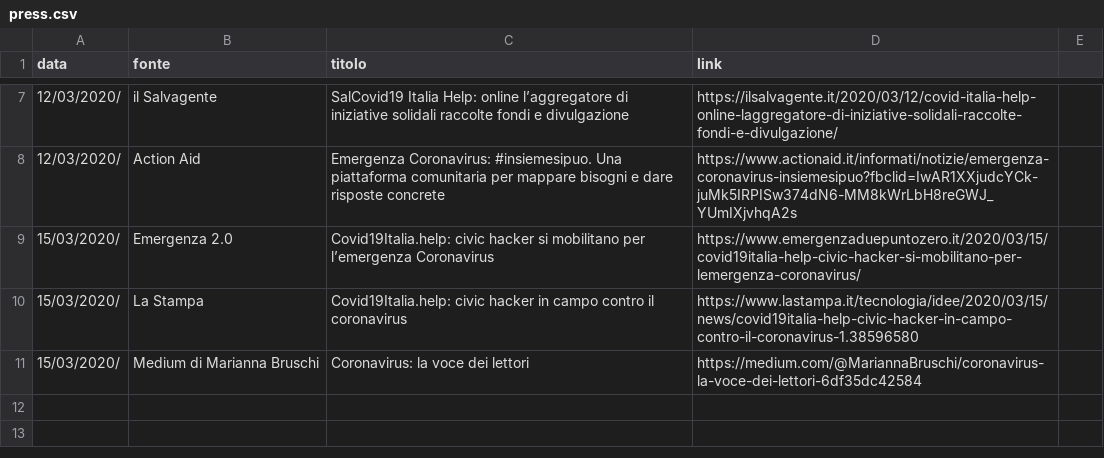
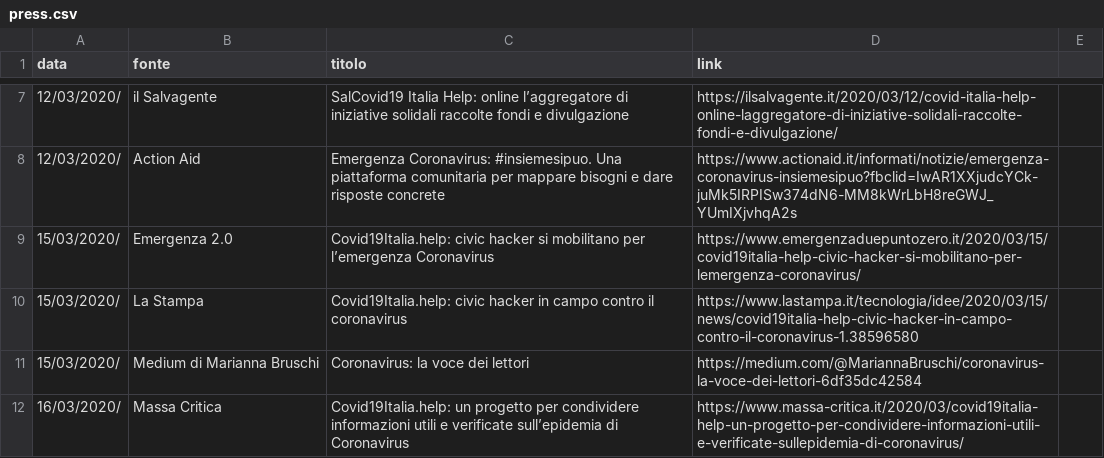
Before and after one commit to emergenzeHack/covid19italia, a CSV file: _data/press.csv, drawn as a sheet; only a part is shown, gaps mark what is left out.

Commit message:
Update press.csv

```diff
--- a/_data/press.csv
+++ b/_data/press.csv
@@ -11 +11,2 @@ data,fonte,titolo,link
 15/03/2020/,Medium di Marianna Bruschi,Coronavirus: la voce dei lettori,https://medium.com/@MariannaBruschi/coronavirus-la-voce-dei-lettori-6df35dc42584
+16/03/2020/,Massa Critica,Covid19Italia.help: un progetto per condividere informazioni utili e verificate sull’epidemia di Coronavirus,https://www.massa-critica.it/2020/03/covid19italia-help-un-progetto-per-condividere-informazioni-utili-e-verificate-sullepidemia-di-coronavirus/
```
